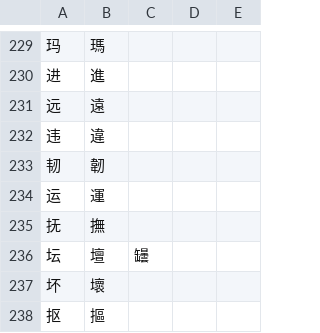
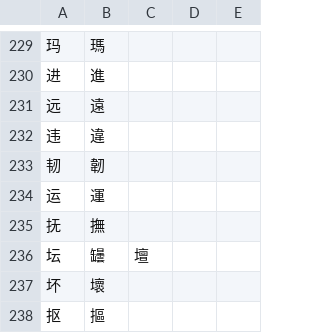
Before and after one commit to lizongying/pyhan, a CSV file: src/pyhan/files/st00.csv, drawn as a sheet; only a part is shown, gaps mark what is left out; the diff covers the shown part only.

```diff
--- a/src/pyhan/files/st00.csv
+++ b/src/pyhan/files/st00.csv
@@ -235,3 +235,3 @@
 抚,撫
-坛,壇,罎
+坛,罎,壇
 坏,壞
```
Also changed, not shown: 11 edited cells elsewhere in this file, src/pyhan/files/st02.csv, 5 other files.
